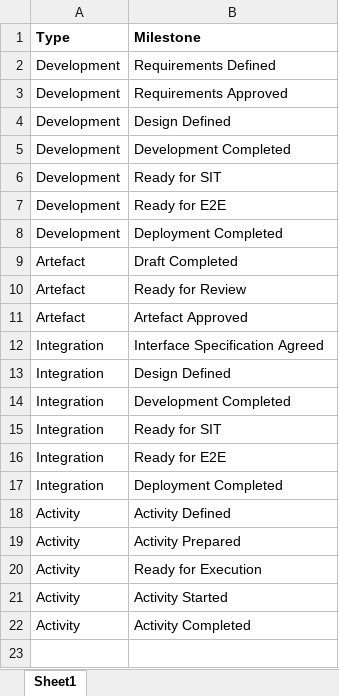
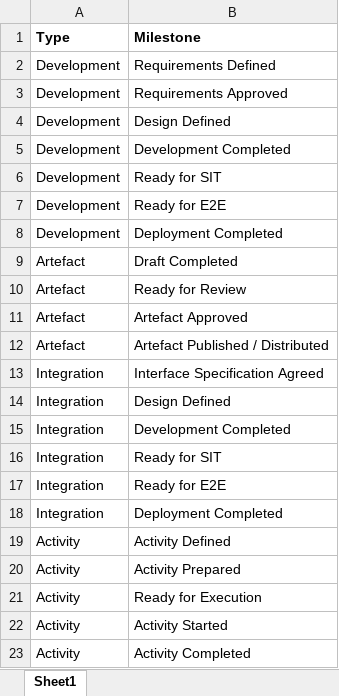
Before and after one commit to peer-rexroth/Pulse, an Excel workbook: Milestone_Lookup_Table.xlsx, sheet Sheet1, drawn as a sheet; values as stored, in another font and other column widths than the file's, no borders; the diff names each change by its address in the sheet, - before the commit and + after, or states it on an @@ line.

```diff
--- a/Milestone_Lookup_Table.xlsx (sheet Sheet1)
+++ b/Milestone_Lookup_Table.xlsx (sheet Sheet1)
+row 12: Artefact | Artefact Published / Distributed
```
Also changed, not shown: 1 other file.
